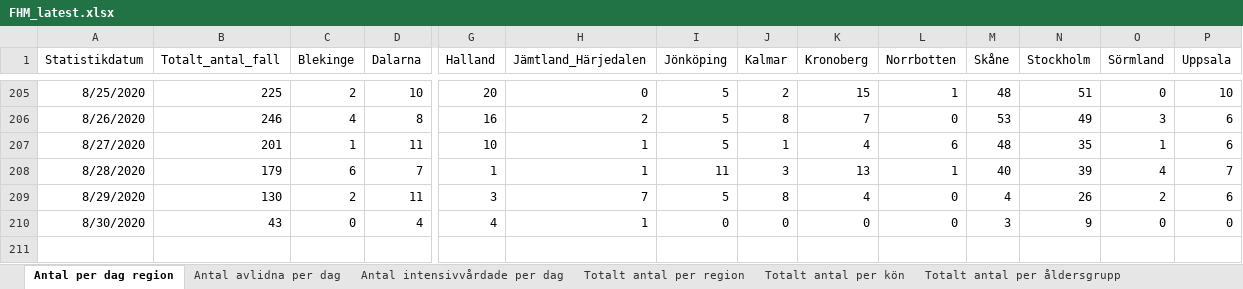
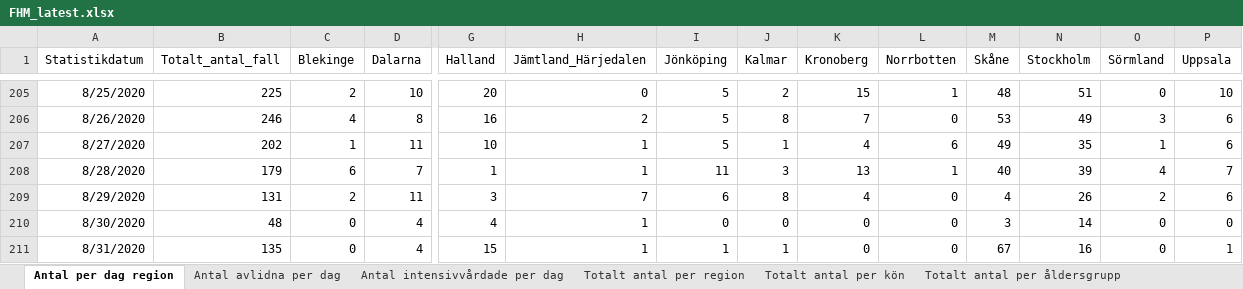
Before and after one commit to adamaltmejd/sse_cern, an Excel workbook: data/FHM/FHM_latest.xlsx, sheet Antal per dag region, drawn as a sheet; only a part is shown, gaps mark what is left out; values as stored, in another font and other column widths than the file's, no borders; rows hold the shown columns only; the diff names each change by its address in the sheet, - before the commit and + after, or states it on an @@ line.

```diff
--- a/data/FHM/FHM_latest.xlsx (sheet Antal per dag region)
+++ b/data/FHM/FHM_latest.xlsx (sheet Antal per dag region)
-B207 (Totalt_antal_fall): 201
+B207 (Totalt_antal_fall): 202
-M207 (Skåne): 48
+M207 (Skåne): 49
-B209 (Totalt_antal_fall): 130
+B209 (Totalt_antal_fall): 131
-I209 (Jönköping): 5
+I209 (Jönköping): 6
-B210 (Totalt_antal_fall): 43
+B210 (Totalt_antal_fall): 48
-N210 (Stockholm): 9
+N210 (Stockholm): 14
+row 211: 8/31/2020 | 135 | 0 | 4 | 15 | 1 | 1 | 1 | 0 | 0 | 67 | 16 | 0 | 1
```
Also changed, not shown: sheet Totalt antal per region, sheet Totalt antal per åldersgrupp, sheet Antal avlidna per dag, sheet Totalt antal per kön, sheet Antal intensivvårdade per dag, other sheet tabs, 3 other files.
